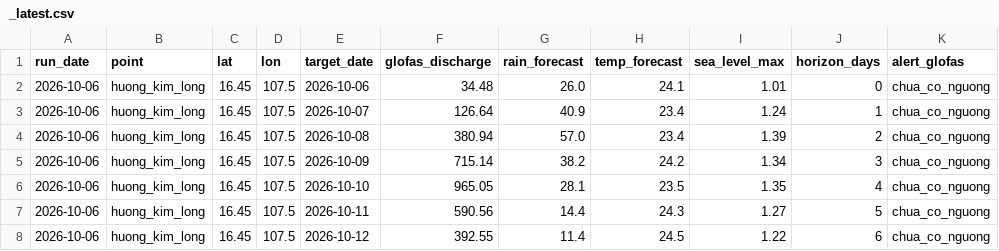
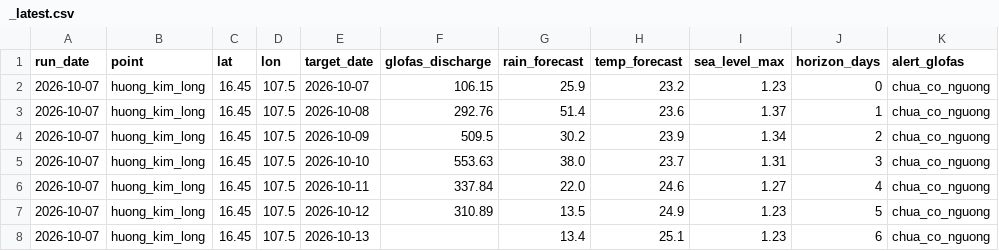
Before and after one commit to GiapDN-13/DSP391m-flood-forecast, a CSV file: reports/forecast_log/_latest.csv, drawn as a sheet.

```diff
--- a/reports/forecast_log/_latest.csv
+++ b/reports/forecast_log/_latest.csv
@@ -1,8 +1,8 @@
 run_date,point,lat,lon,target_date,glofas_discharge,rain_forecast,temp_forecast,sea_level_max,horizon_days,alert_glofas
-2026-10-06,huong_kim_long,16.45,107.5,2026-10-06,34.48,26.0,24.1,1.01,0,chua_co_nguong
-2026-10-06,huong_kim_long,16.45,107.5,2026-10-07,126.64,40.9,23.4,1.24,1,chua_co_nguong
-2026-10-06,huong_kim_long,16.45,107.5,2026-10-08,380.94,57.0,23.4,1.39,2,chua_co_nguong
-2026-10-06,huong_kim_long,16.45,107.5,2026-10-09,715.14,38.2,24.2,1.34,3,chua_co_nguong
-2026-10-06,huong_kim_long,16.45,107.5,2026-10-10,965.05,28.1,23.5,1.35,4,chua_co_nguong
-2026-10-06,huong_kim_long,16.45,107.5,2026-10-11,590.56,14.4,24.3,1.27,5,chua_co_nguong
-2026-10-06,huong_kim_long,16.45,107.5,2026-10-12,392.55,11.4,24.5,1.22,6,chua_co_nguong
+2026-10-07,huong_kim_long,16.45,107.5,2026-10-07,106.15,25.9,23.2,1.23,0,chua_co_nguong
+2026-10-07,huong_kim_long,16.45,107.5,2026-10-08,292.76,51.4,23.6,1.37,1,chua_co_nguong
+2026-10-07,huong_kim_long,16.45,107.5,2026-10-09,509.5,30.2,23.9,1.34,2,chua_co_nguong
+2026-10-07,huong_kim_long,16.45,107.5,2026-10-10,553.63,38.0,23.7,1.31,3,chua_co_nguong
+2026-10-07,huong_kim_long,16.45,107.5,2026-10-11,337.84,22.0,24.6,1.27,4,chua_co_nguong
+2026-10-07,huong_kim_long,16.45,107.5,2026-10-12,310.89,13.5,24.9,1.23,5,chua_co_nguong
+2026-10-07,huong_kim_long,16.45,107.5,2026-10-13,,13.4,25.1,1.23,6,chua_co_nguong
```
Also changed, not shown: 1 other file.
